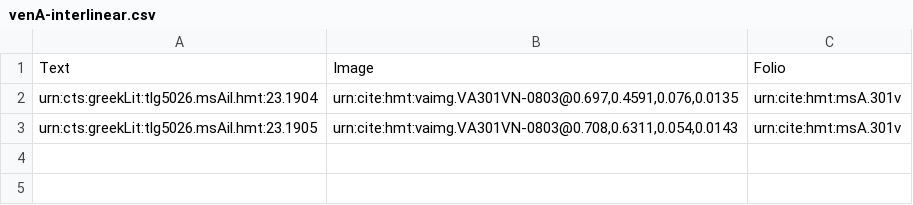
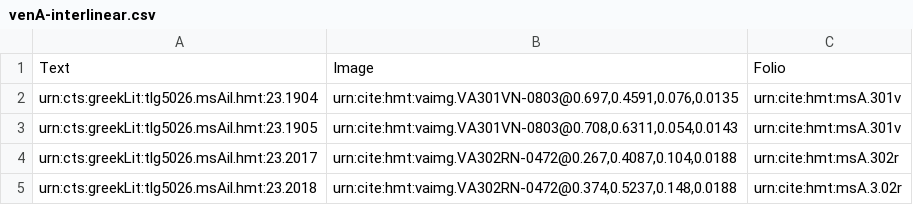
Before and after one commit to hmteditors/uwash, a CSV file: collections/venA-interlinear.csv, drawn as a sheet.

Commit message:
Update venA-interlinear.csv

```diff
--- a/collections/venA-interlinear.csv
+++ b/collections/venA-interlinear.csv
@@ -3 +3,3 @@ urn:cts:greekLit:tlg5026.msAil.hmt:23.1904,"urn:cite:hmt:vaimg.VA301VN-0803@0.69
 urn:cts:greekLit:tlg5026.msAil.hmt:23.1905,"urn:cite:hmt:vaimg.VA301VN-0803@0.708,0.6311,0.054,0.0143",urn:cite:hmt:msA.301v
+urn:cts:greekLit:tlg5026.msAil.hmt:23.2017,"urn:cite:hmt:vaimg.VA302RN-0472@0.267,0.4087,0.104,0.0188",urn:cite:hmt:msA.302r
+urn:cts:greekLit:tlg5026.msAil.hmt:23.2018,"urn:cite:hmt:vaimg.VA302RN-0472@0.374,0.5237,0.148,0.0188",urn:cite:hmt:msA.3.02r
```
